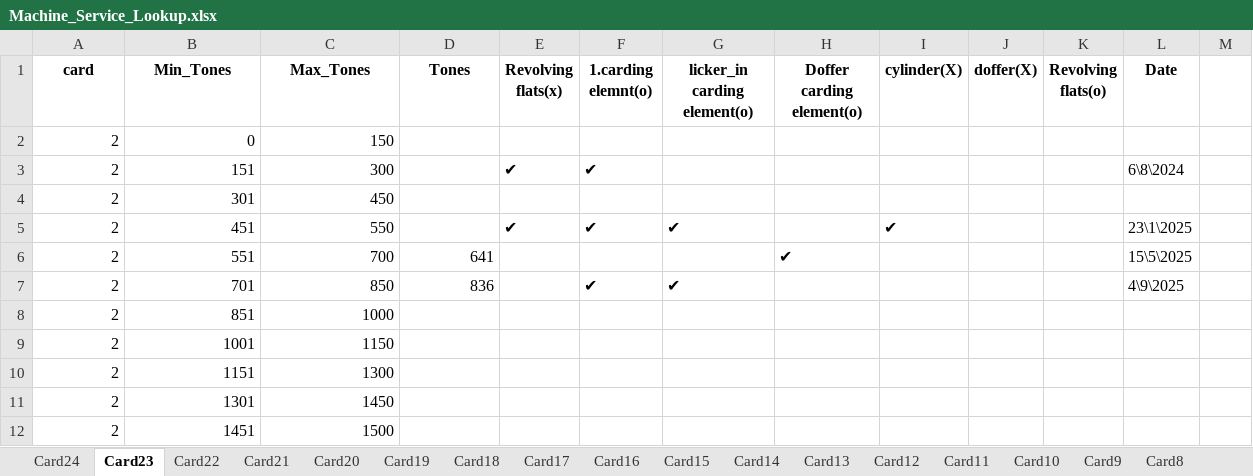
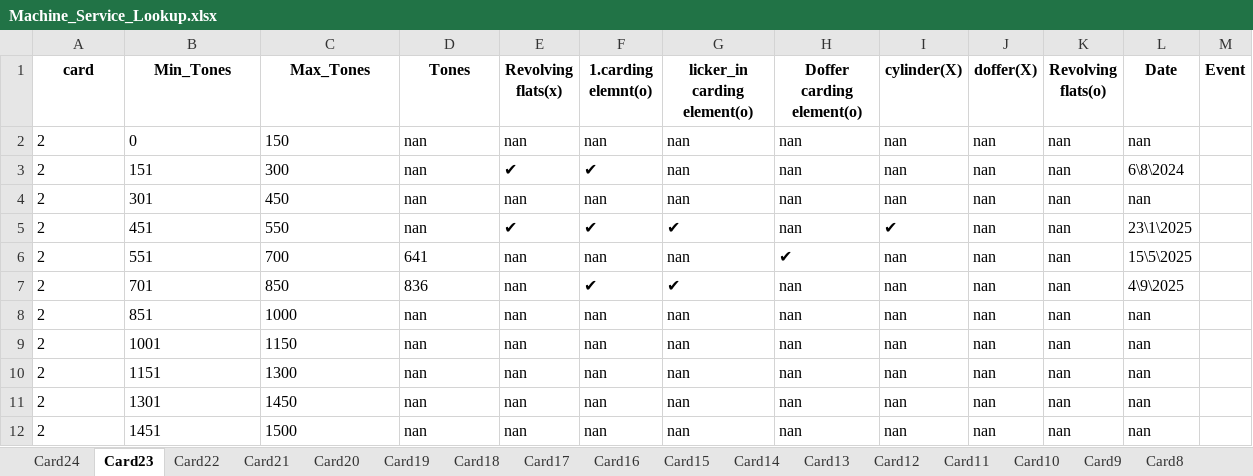
Before and after one commit to mahmedabdallh123/input-data, an Excel workbook: Machine_Service_Lookup.xlsx, sheet Card23, drawn as a sheet; values as stored, in another font and other column widths than the file's, no borders; the diff names each change by its address in the sheet, - before the commit and + after, or states it on an @@ line.

Commit message:
Add new column 'Event ' to Card23 by admin

```diff
--- a/Machine_Service_Lookup.xlsx (sheet Card23)
+++ b/Machine_Service_Lookup.xlsx (sheet Card23)
-M1: (empty)
+M1: Event
-A2:C5 alignment: right
+A2:C5 alignment: left
-D2:D5 (Tones): (empty)
+D2:D5 (Tones): nan
-E2 (Revolving flats(x)): (empty)
+E2 (Revolving flats(x)): nan
-F2 (1.carding elemnt(o)): (empty)
+F2 (1.carding elemnt(o)): nan
-G2:G4 (licker_in carding element(o)): (empty)
+G2:G4 (licker_in carding element(o)): nan
-H2:H5 (Doffer carding element(o)): (empty)
+H2:H5 (Doffer carding element(o)): nan
-I2:I4 (cylinder(X)): (empty)
+I2:I4 (cylinder(X)): nan
-J2:J12 (doffer(X)): (empty)
+J2:J12 (doffer(X)): nan
-K2:K12 (Revolving flats(o)): (empty)
+K2:K12 (Revolving flats(o)): nan
-L2 (Date): (empty)
+L2 (Date): nan
-E4 (Revolving flats(x)): (empty)
+E4 (Revolving flats(x)): nan
-F4 (1.carding elemnt(o)): (empty)
+F4 (1.carding elemnt(o)): nan
-L4 (Date): (empty)
+L4 (Date): nan
-A6:D7 alignment: right
+A6:D7 alignment: left
-E6:E12 (Revolving flats(x)): (empty)
+E6:E12 (Revolving flats(x)): nan
-F6 (1.carding elemnt(o)): (empty)
+F6 (1.carding elemnt(o)): nan
-G6 (licker_in carding element(o)): (empty)
+G6 (licker_in carding element(o)): nan
-I6:I12 (cylinder(X)): (empty)
+I6:I12 (cylinder(X)): nan
-H7:H12 (Doffer carding element(o)): (empty)
+H7:H12 (Doffer carding element(o)): nan
-A8:C12 alignment: right
+A8:C12 alignment: left
-D8:D12 (Tones): (empty)
+D8:D12 (Tones): nan
-F8:F12 (1.carding elemnt(o)): (empty)
+F8:F12 (1.carding elemnt(o)): nan
-G8:G12 (licker_in carding element(o)): (empty)
+G8:G12 (licker_in carding element(o)): nan
-L8:L12 (Date): (empty)
+L8:L12 (Date): nan
```
Also changed, not shown: sheet Card1.
